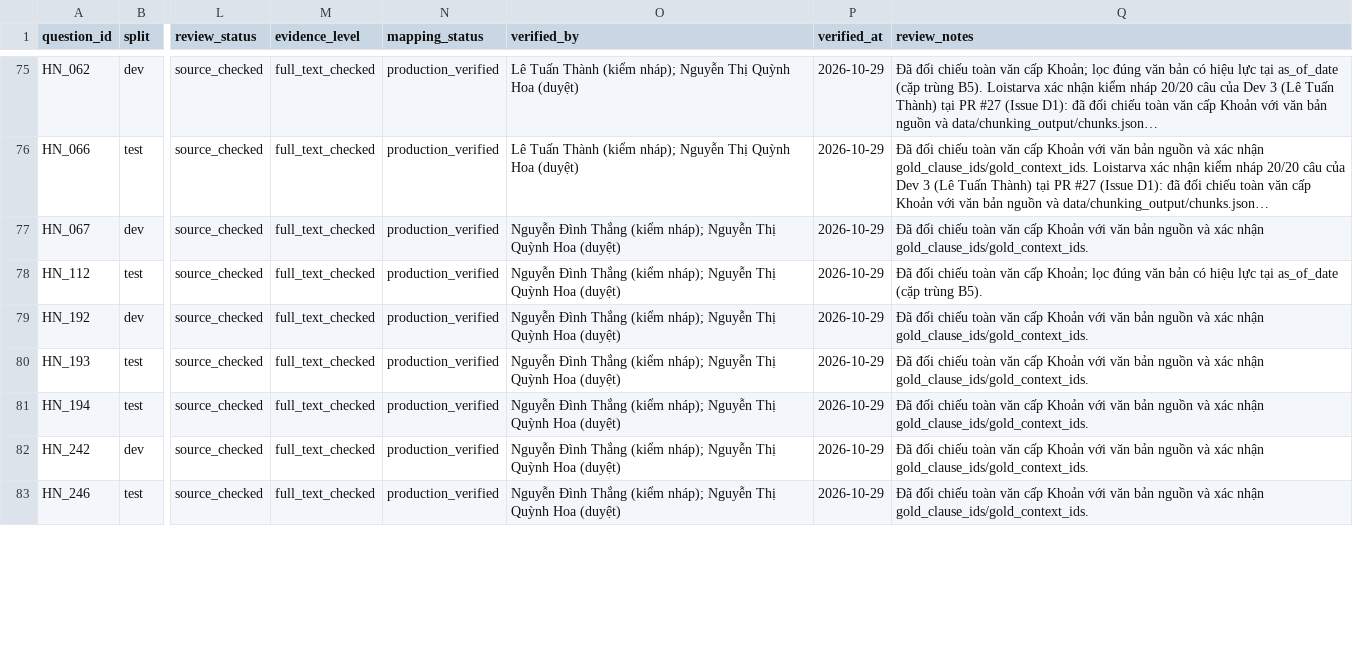
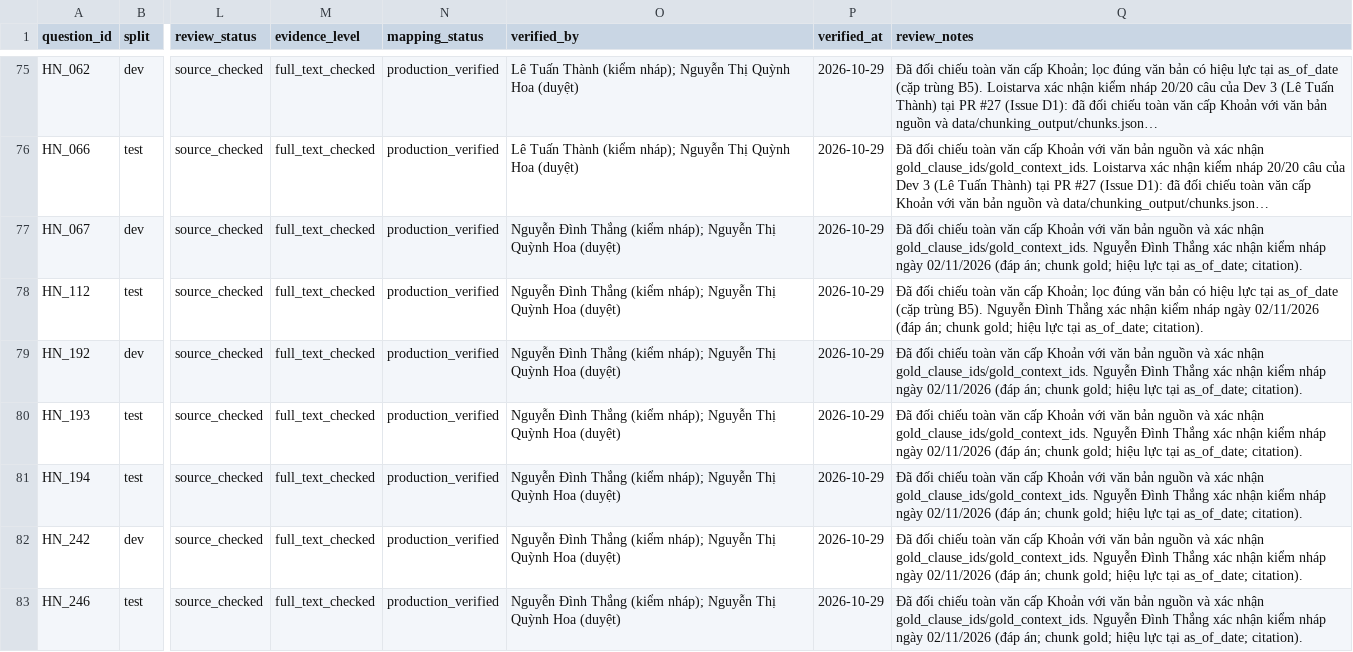
Before and after one commit to Loistarva/Vietnam-Legal-RAG-Assistant, a CSV file: data/benchmark/reviews/gold_review_verified.csv, drawn as a sheet; only a part is shown, gaps mark what is left out; long unchanged cells end in …; the diff covers the shown part only; the diff names each change by its address in the sheet, - before the commit and + after, or states it on an @@ line.

Commit message:
Record Dev 5 confirmation of the 24 draft-checked gold questions

```diff
--- a/data/benchmark/reviews/gold_review_verified.csv
+++ b/data/benchmark/reviews/gold_review_verified.csv
-Q77 (review_notes): …nhận gold_clause_ids/gold_context_ids.
+Q77 (review_notes): …nhận gold_clause_ids/gold_context_ids. Nguyễn Đình Thắng xác nhận kiểm nháp ngày 02/11/2026 (đáp án; chunk gold; hiệu lực tại as_of_date; citation).
-Q78 (review_notes): …trùng B5).
+Q78 (review_notes): …trùng B5). Nguyễn Đình Thắng xác nhận kiểm nháp ngày 02/11/2026 (đáp án; chunk gold; hiệu lực tại as_of_date; citation).
-Q79:Q83 (review_notes): …nhận gold_clause_ids/gold_context_ids.
+Q79:Q83 (review_notes): …nhận gold_clause_ids/gold_context_ids. Nguyễn Đình Thắng xác nhận kiểm nháp ngày 02/11/2026 (đáp án; chunk gold; hiệu lực tại as_of_date; citation).
```
Also changed, not shown: 17 edited cells elsewhere in this file, 1 other file.
